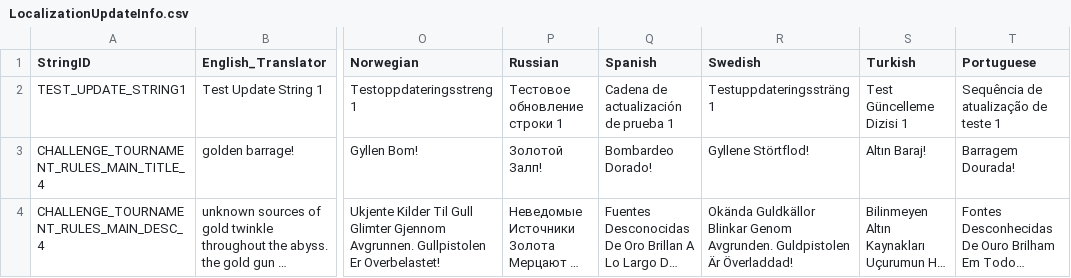
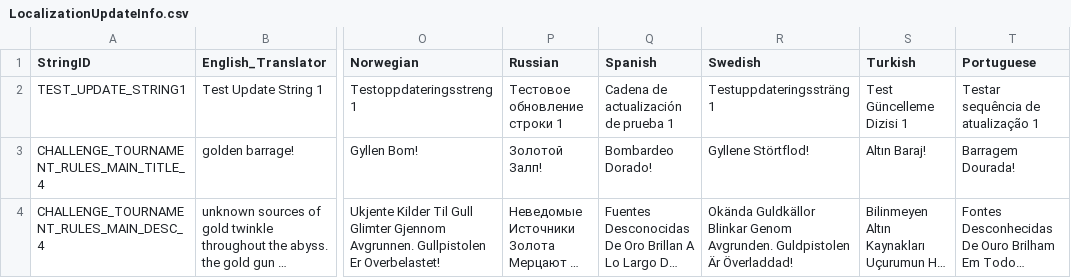
Before and after one commit to rawrzcookie/TT2_CSV, a CSV file: csv/LocalizationUpdateInfo.csv, drawn as a sheet; only a part is shown, gaps mark what is left out; long unchanged cells end in …; the diff names each change by its address in the sheet, - before the commit and + after, or states it on an @@ line.

```diff
--- a/csv/LocalizationUpdateInfo.csv
+++ b/csv/LocalizationUpdateInfo.csv
-T2 (Portuguese): Sequência de atualização de teste 1
+T2 (Portuguese): Testar sequência de atualização 1
```
Also changed, not shown: csv/ShopBundleInfo.csv.
